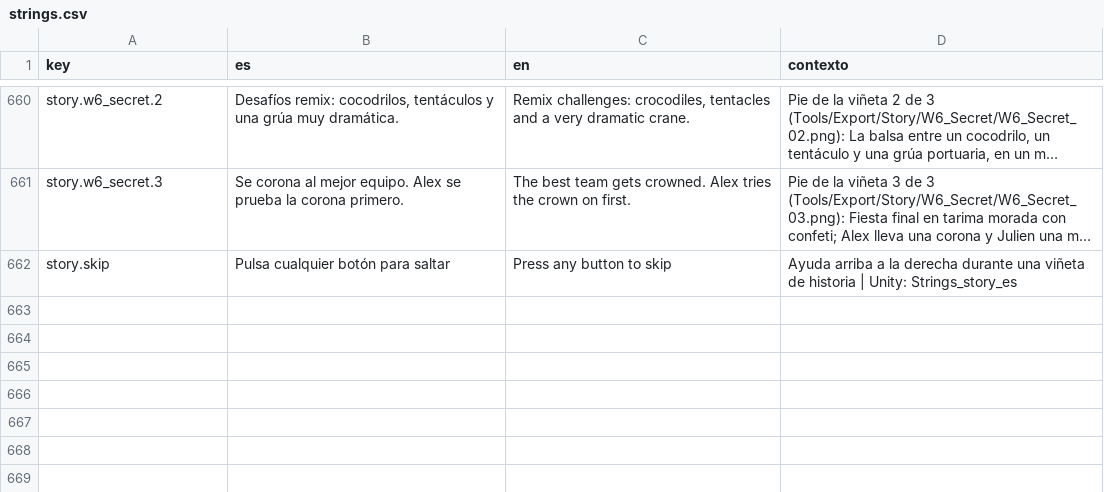
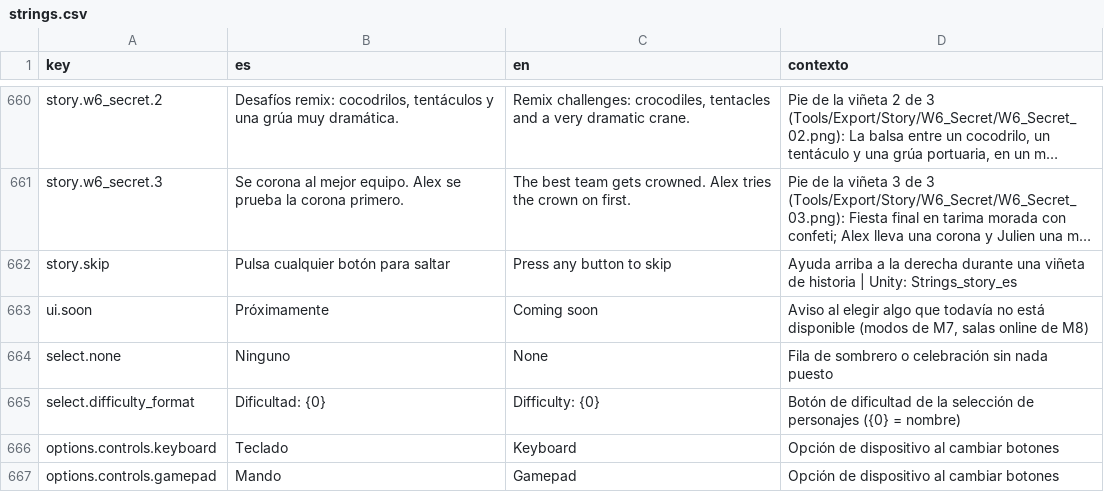
Before and after one commit to NicolePG/GasSafari, a CSV file: Tools/Export/Localization/strings.csv, drawn as a sheet; only a part is shown, gaps mark what is left out; long unchanged cells end in …; the diff names each change by its address in the sheet, - before the commit and + after, or states it on an @@ line.

```diff
--- a/Tools/Export/Localization/strings.csv
+++ b/Tools/Export/Localization/strings.csv
+row 663: ui.soon | Próximamente | Coming soon | Aviso al elegir algo que todavía no está disponible (modos de M7, salas online de M8)
+row 664: select.none | Ninguno | None | Fila de sombrero o celebración sin nada puesto
+row 665: select.difficulty_format | Dificultad: {0} | Difficulty: {0} | Botón de dificultad de la selección de personajes ({0} = nombre)
+row 666: options.controls.keyboard | Teclado | Keyboard | Opción de dispositivo al cambiar botones
+row 667: options.controls.gamepad | Mando | Gamepad | Opción de dispositivo al cambiar botones
```
Also changed, not shown: 41 other files.
